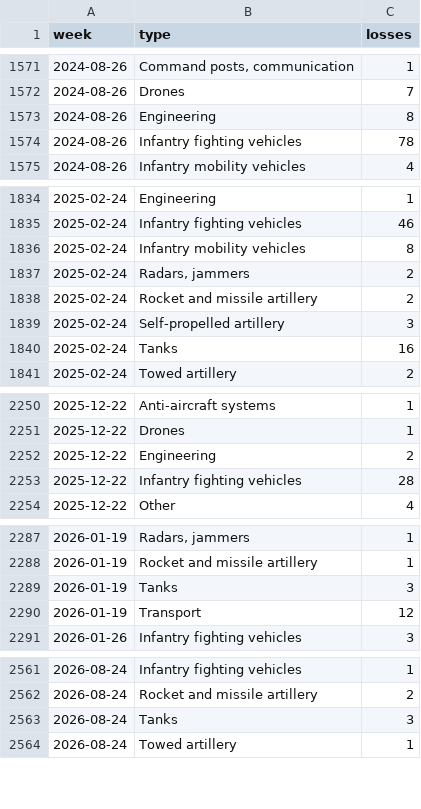
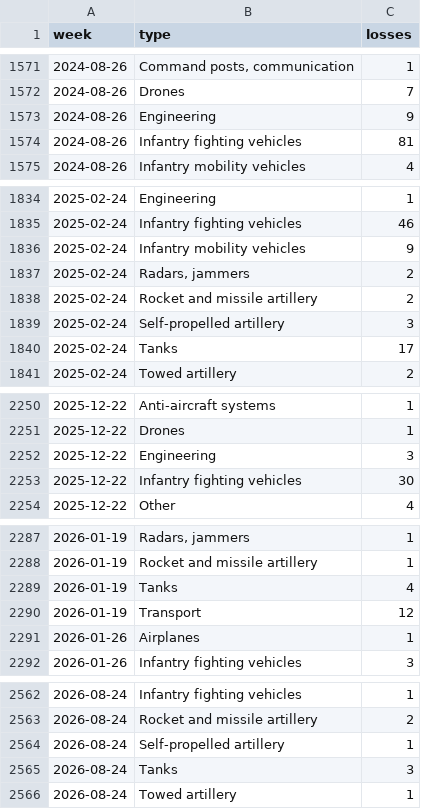
Before and after one commit to ondrejhalda/warspotting-dashboard, a CSV file: weekly_equipment_losses.csv, drawn as a sheet; only a part is shown, gaps mark what is left out; the diff covers the shown part only.

```diff
--- a/weekly_equipment_losses.csv
+++ b/weekly_equipment_losses.csv
@@ -1572,4 +1572,4 @@ week,type,losses
 2024-08-26,Drones,7
-2024-08-26,Engineering,8
-2024-08-26,Infantry fighting vehicles,78
+2024-08-26,Engineering,9
+2024-08-26,Infantry fighting vehicles,81
 2024-08-26,Infantry mobility vehicles,4
@@ -1835,3 +1835,3 @@ week,type,losses
 2025-02-24,Infantry fighting vehicles,46
-2025-02-24,Infantry mobility vehicles,8
+2025-02-24,Infantry mobility vehicles,9
 2025-02-24,"Radars, jammers",2
@@ -1839,3 +1839,3 @@ week,type,losses
 2025-02-24,Self-propelled artillery,3
-2025-02-24,Tanks,16
+2025-02-24,Tanks,17
 2025-02-24,Towed artillery,2
@@ -2251,4 +2251,4 @@ week,type,losses
 2025-12-22,Drones,1
-2025-12-22,Engineering,2
-2025-12-22,Infantry fighting vehicles,28
+2025-12-22,Engineering,3
+2025-12-22,Infantry fighting vehicles,30
 2025-12-22,Other,4
@@ -2288,4 +2288,5 @@ week,type,losses
 2026-01-19,Rocket and missile artillery,1
-2026-01-19,Tanks,3
+2026-01-19,Tanks,4
 2026-01-19,Transport,12
+2026-01-26,Airplanes,1
 2026-01-26,Infantry fighting vehicles,3
@@ -2562,2 +2563,3 @@ week,type,losses
 2026-08-24,Rocket and missile artillery,2
+2026-08-24,Self-propelled artillery,1
 2026-08-24,Tanks,3
```
Also changed, not shown: 18 edited cells elsewhere in this file, weekly_losses.csv, 5 other files.
